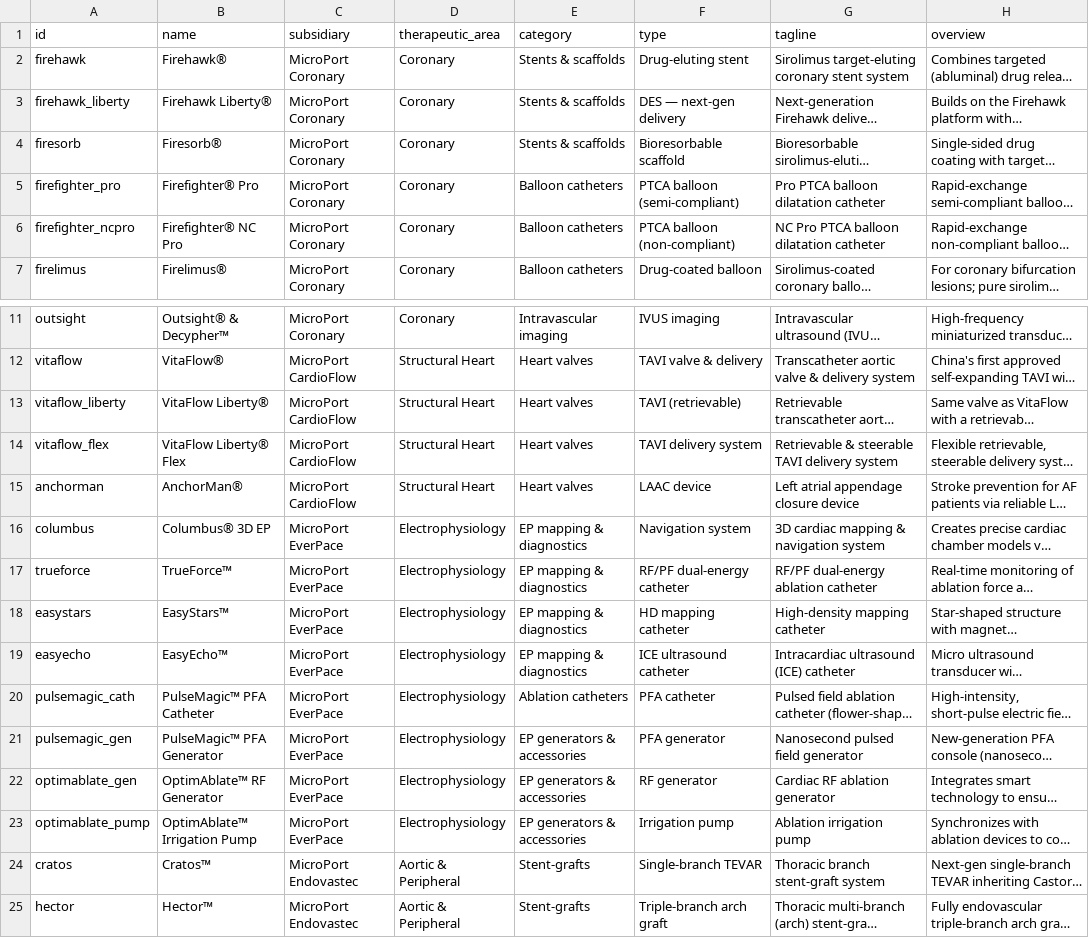
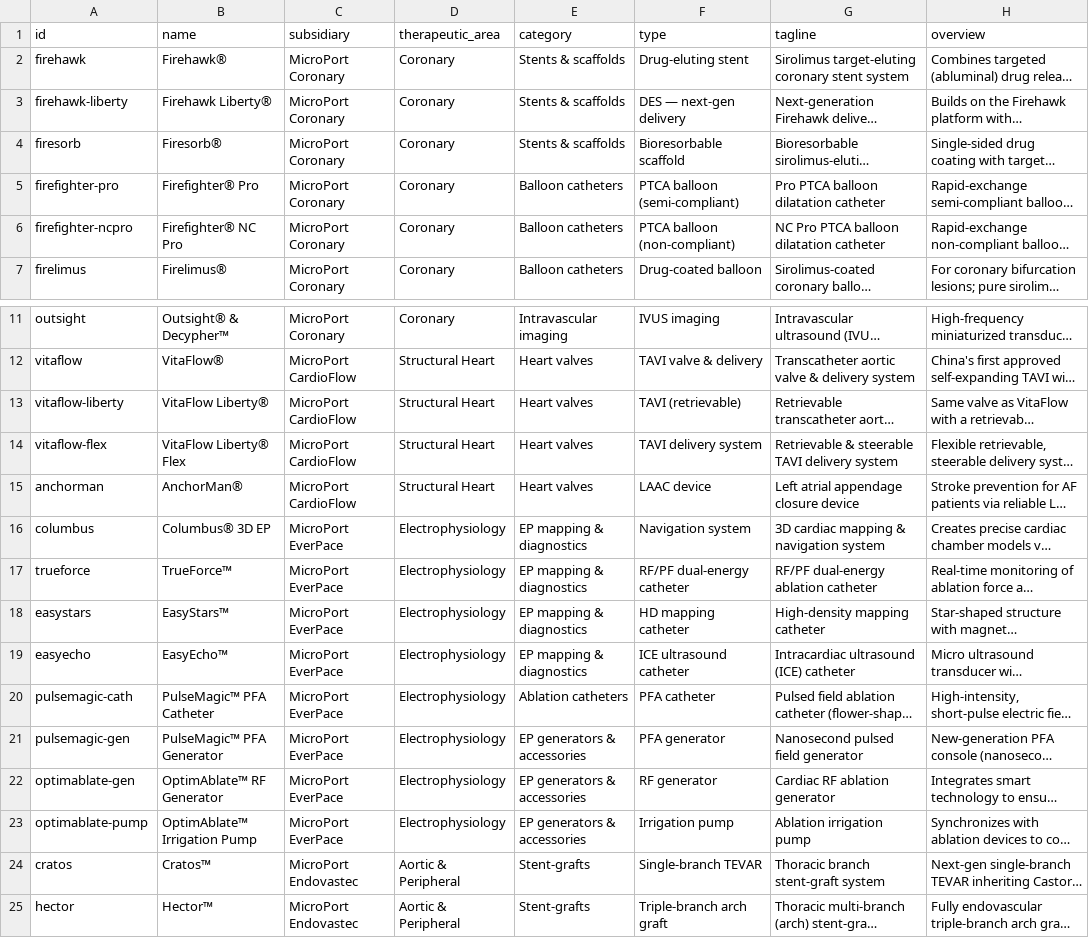
Before and after one commit to matthewdbaldwin/productport, a CSV file: prisma/seed-data/seed_products.csv, drawn as a sheet; only a part is shown, gaps mark what is left out; long unchanged cells end in …; the diff names each change by its address in the sheet, - before the commit and + after, or states it on an @@ line.

```diff
--- a/prisma/seed-data/seed_products.csv
+++ b/prisma/seed-data/seed_products.csv
-A3 (id): firehawk_liberty
+A3 (id): firehawk-liberty
-A5 (id): firefighter_pro
+A5 (id): firefighter-pro
-A6 (id): firefighter_ncpro
+A6 (id): firefighter-ncpro
-A13 (id): vitaflow_liberty
+A13 (id): vitaflow-liberty
-A14 (id): vitaflow_flex
+A14 (id): vitaflow-flex
-A20 (id): pulsemagic_cath
+A20 (id): pulsemagic-cath
-A21 (id): pulsemagic_gen
+A21 (id): pulsemagic-gen
-A22 (id): optimablate_gen
+A22 (id): optimablate-gen
-A23 (id): optimablate_pump
+A23 (id): optimablate-pump
```
Also changed, not shown: prisma/seed-data/seed_trials.csv, 1 other file.
